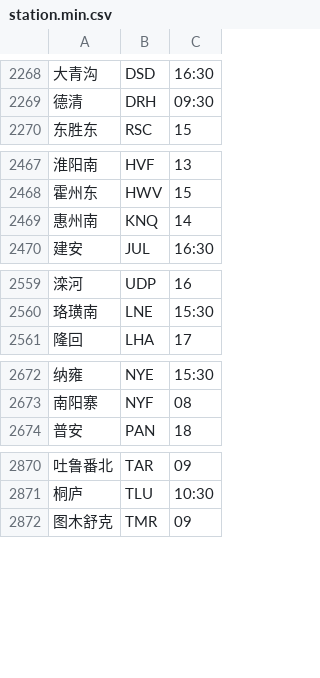
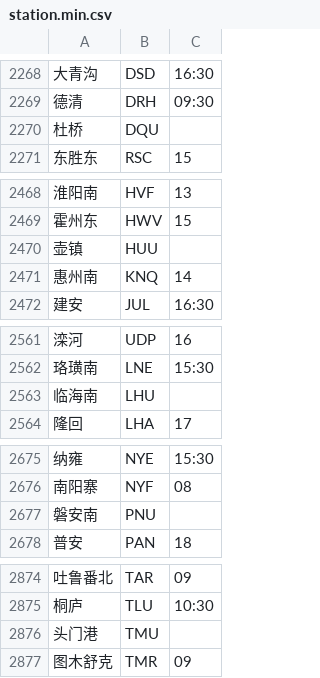
Before and after one commit to gpx0214/gpx0214.github.io, a CSV file: js/station.min.csv, drawn as a sheet; only a part is shown, gaps mark what is left out; the diff covers the shown part only; the diff names each change by its address in the sheet, - before the commit and + after, or states it on an @@ line.

Commit message:
auto commit 210625

```diff
--- a/js/station.min.csv
+++ b/js/station.min.csv
+row 2270: 杜桥 | DQU
+row 2470: 壶镇 | HUU
+row 2563: 临海南 | LHU
+row 2677: 磐安南 | PNU
+row 2876: 头门港 | TMU
```
Also changed, not shown: 1 added row and 1 moved row elsewhere in this file.
